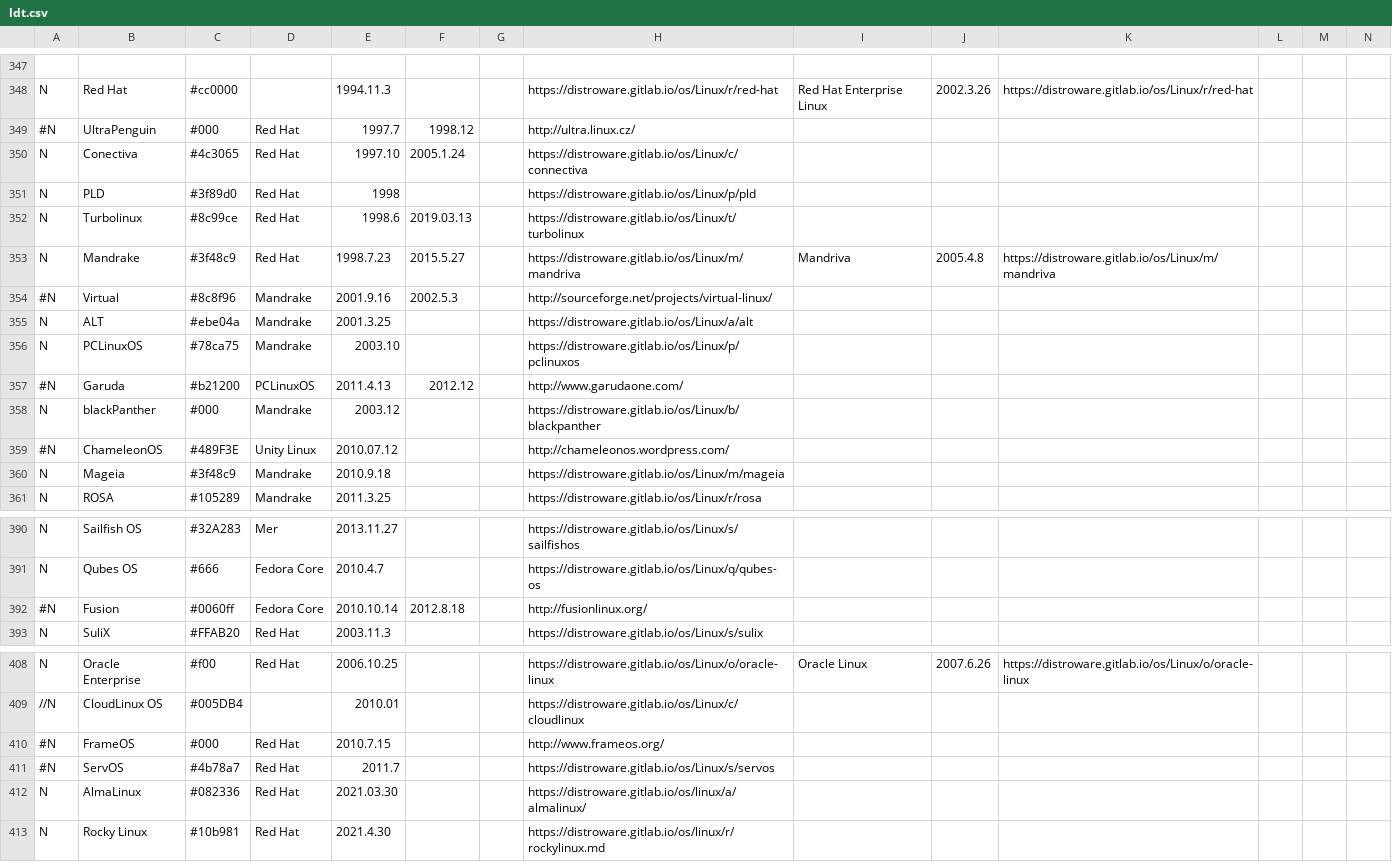
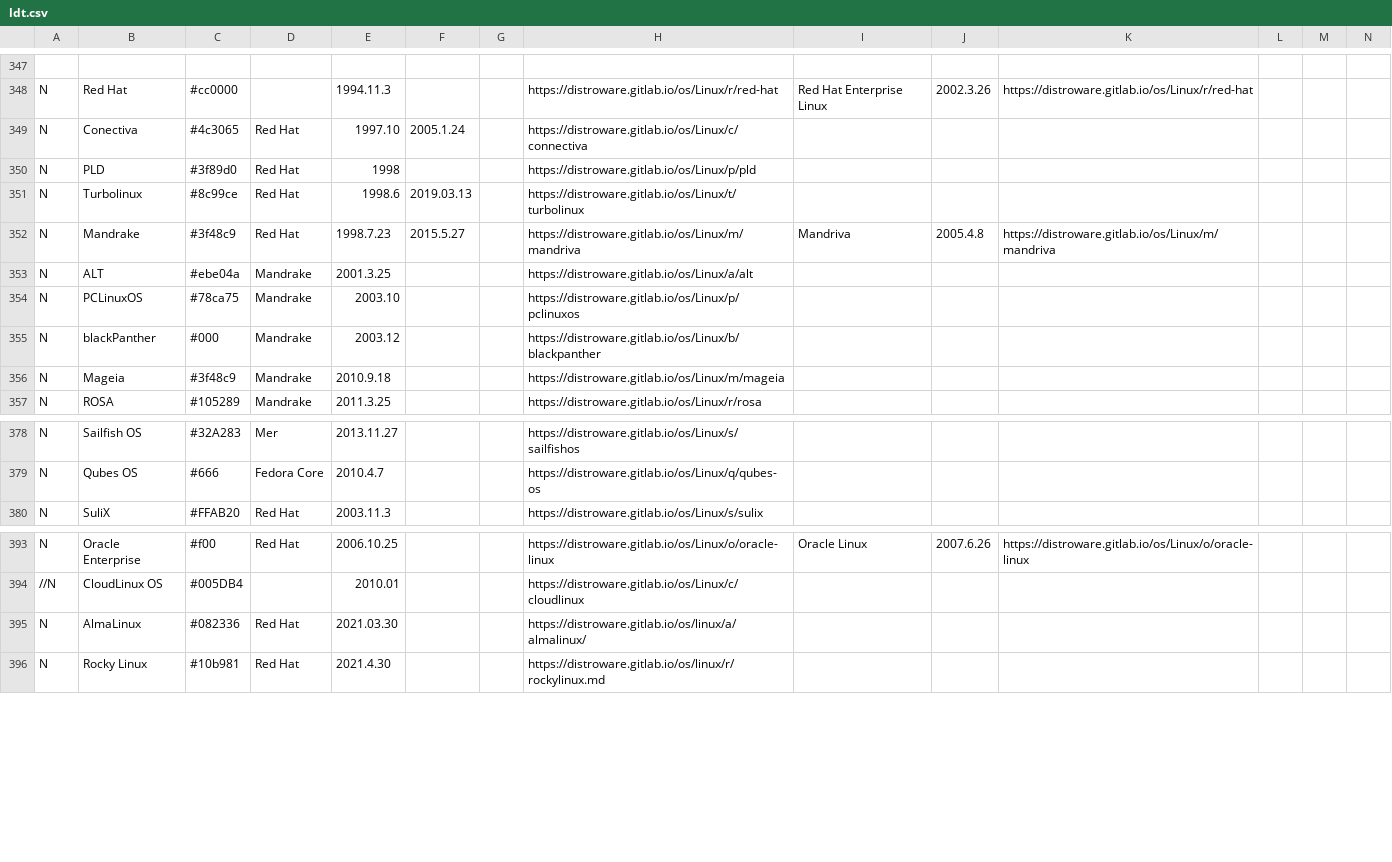
Before and after one commit to FabioLolix/Uncrufted-LinuxTimeline, a CSV file: ldt.csv, drawn as a sheet; only a part is shown, gaps mark what is left out; rows hold the shown columns only; the diff covers the shown part only; the diff names each change by its address in the sheet, - before the commit and + after, or states it on an @@ line.

```diff
--- a/ldt.csv
+++ b/ldt.csv
-row 349: #N | UltraPenguin | #000 | Red Hat | 1997.7 | 1998.12 |  | http://ultra.linux.cz/
-row 354: #N | Virtual | #8c8f96 | Mandrake | 2001.9.16 | 2002.5.3 |  | http://sourceforge.net/projects/virtual-linux/
-row 357: #N | Garuda | #b21200 | PCLinuxOS | 2011.4.13 | 2012.12 |  | http://www.garudaone.com/
-row 359: #N | ChameleonOS | #489F3E | Unity Linux | 2010.07.12 |  |  | http://chameleonos.wordpress.com/
-row 392: #N | Fusion | #0060ff | Fedora Core | 2010.10.14 | 2012.8.18 |  | http://fusionlinux.org/
-row 410: #N | FrameOS | #000 | Red Hat | 2010.7.15 |  |  | http://www.frameos.org/
-row 411: #N | ServOS | #4b78a7 | Red Hat | 2011.7 |  |  | https://distroware.gitlab.io/os/Linux/s/servos
```
Also changed, not shown: 10 removed rows elsewhere in this file.
